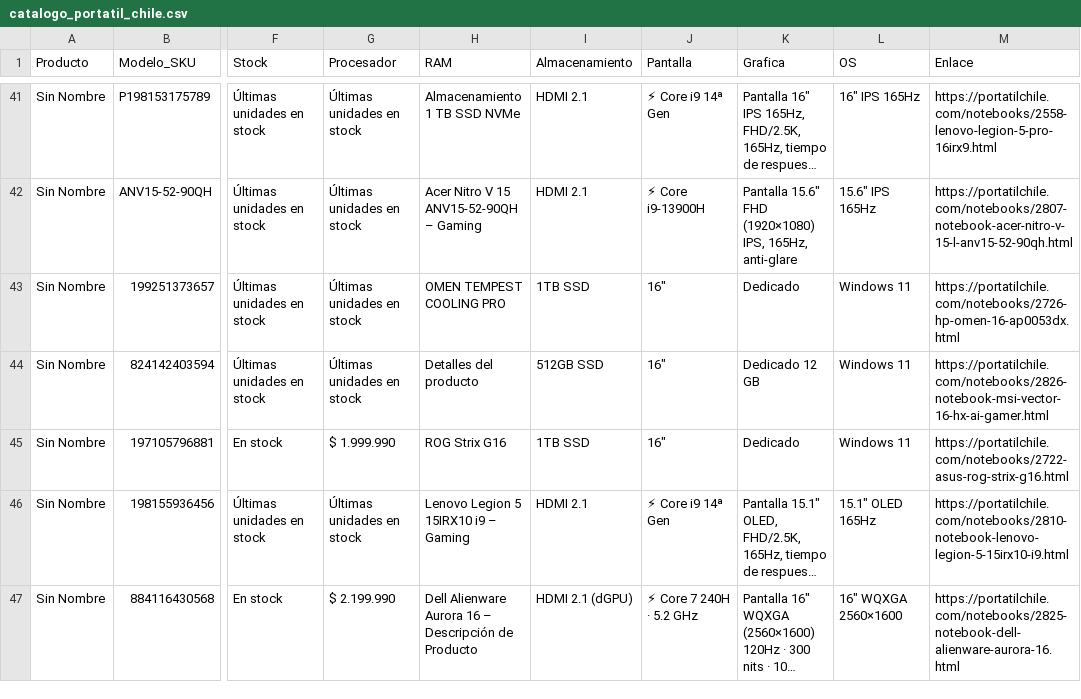
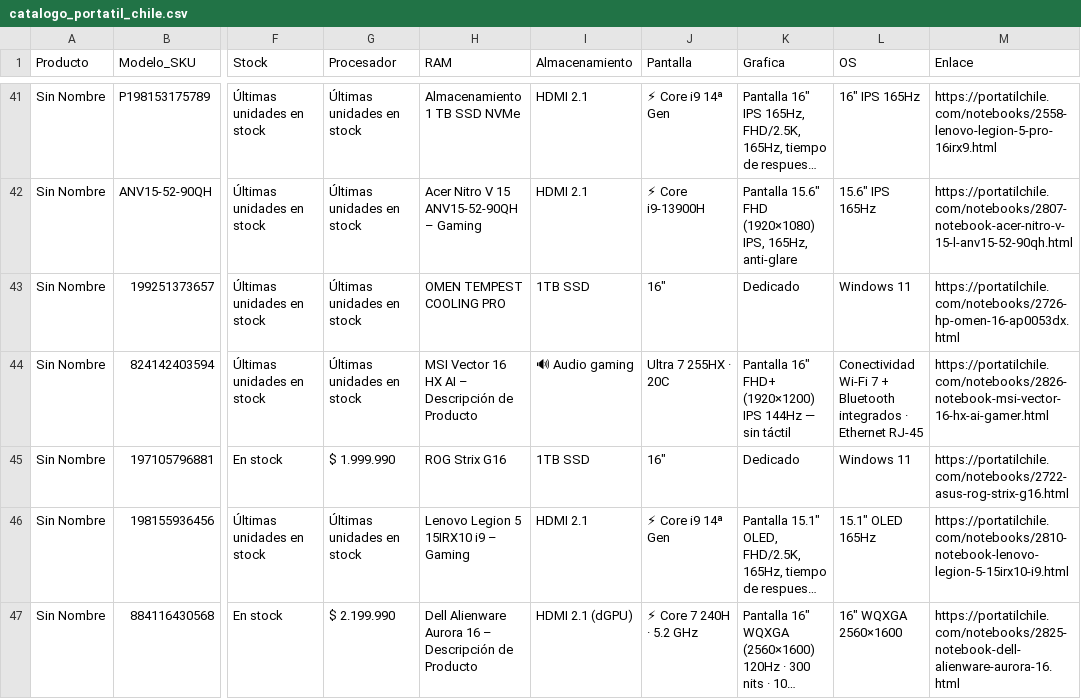
Before and after one commit to EdgarOjeda22/scrapper-portatil-chile, a CSV file: catalogo_portatil_chile.csv, drawn as a sheet; only a part is shown, gaps mark what is left out; long unchanged cells end in …; the diff names each change by its address in the sheet, - before the commit and + after, or states it on an @@ line.

```diff
--- a/catalogo_portatil_chile.csv
+++ b/catalogo_portatil_chile.csv
-H44 (RAM): Detalles del producto
+H44 (RAM): MSI Vector 16 HX AI – Descripción de Producto
-I44 (Almacenamiento): 512GB SSD
+I44 (Almacenamiento): 🔊 Audio gaming
-J44 (Pantalla): 16"
+J44 (Pantalla): Ultra 7 255HX · 20C
-K44 (Grafica): Dedicado 12 GB
+K44 (Grafica): Pantalla 16" FHD+ (1920×1200) IPS 144Hz — sin táctil
-L44 (OS): Windows 11
+L44 (OS): Conectividad Wi-Fi 7 + Bluetooth integrados · Ethernet RJ-45
```
